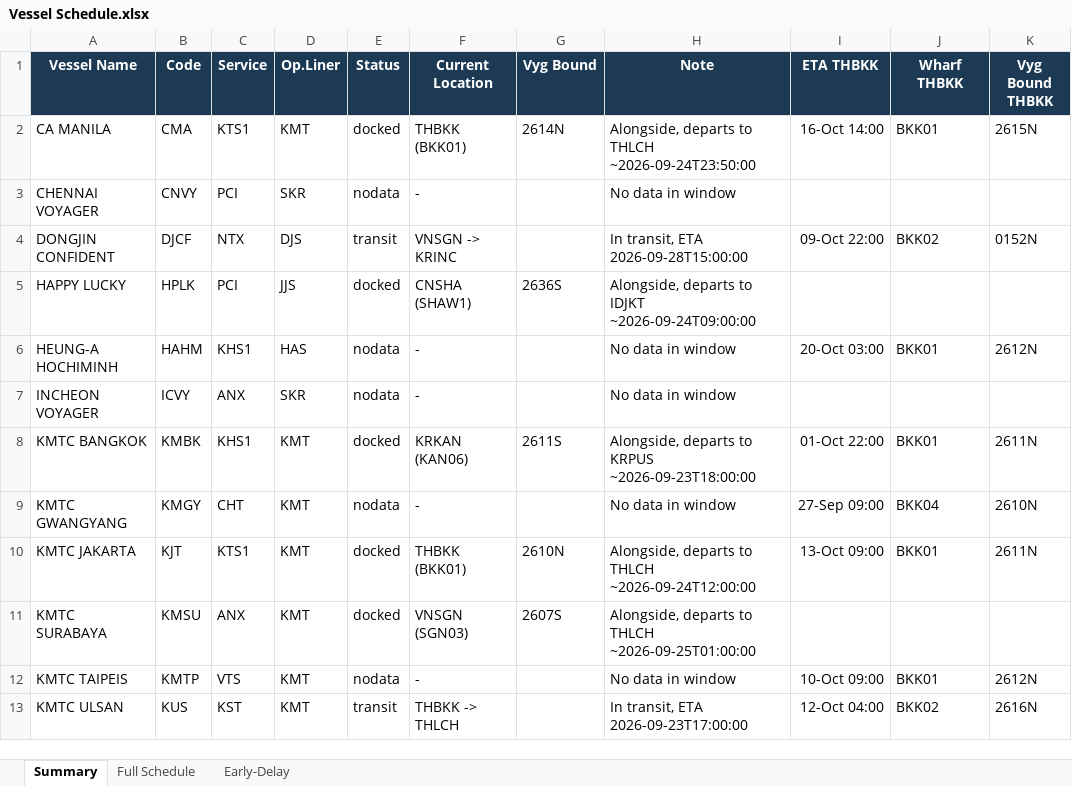
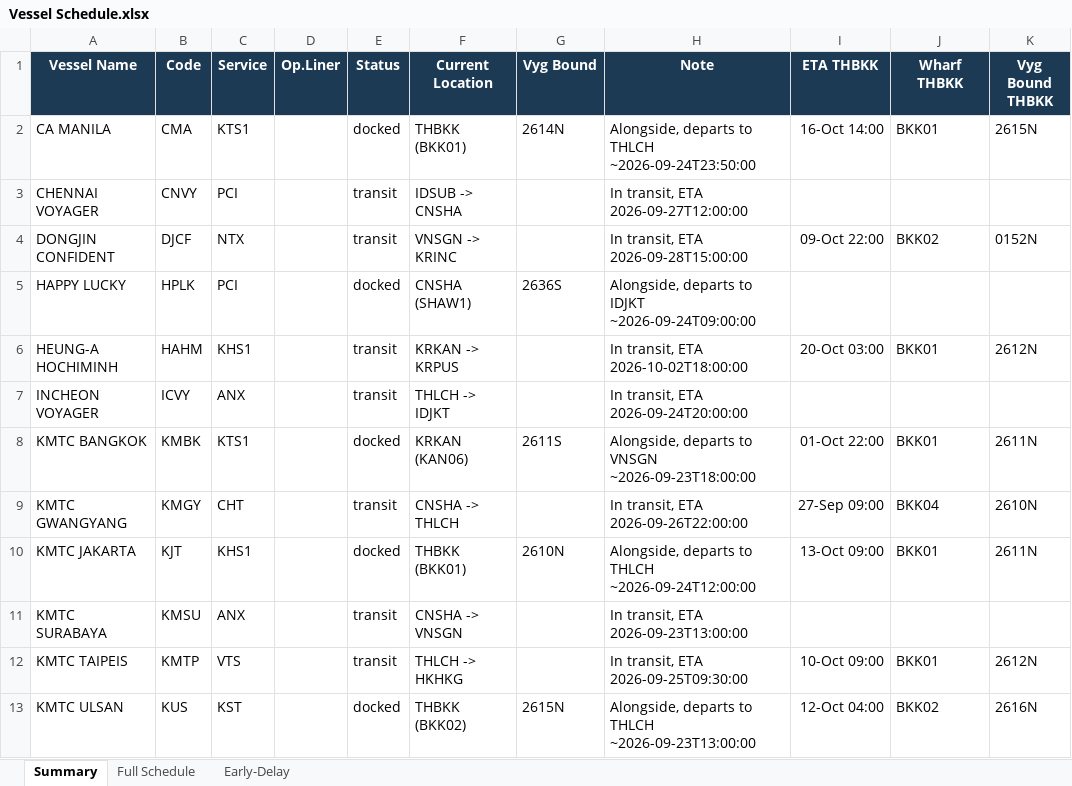
Before and after one commit to sirichai1265/heung-a-sked, an Excel workbook: Vessel Schedule.xlsx, sheet Summary, drawn as a sheet; only a part is shown; values as stored, in another font and other column widths than the file's, no borders; the diff covers the shown part only; the diff names each change by its address in the sheet, - before the commit and + after, or states it on an @@ line.

```diff
--- a/Vessel Schedule.xlsx (sheet Summary)
+++ b/Vessel Schedule.xlsx (sheet Summary)
-D2 (Op.Liner): KMT
+D2 (Op.Liner): (empty)
-D3 (Op.Liner): SKR
+D3 (Op.Liner): (empty)
-E3 (Status): nodata
+E3 (Status): transit
-F3 (Current Location): -
+F3 (Current Location): IDSUB -> CNSHA
-H3 (Note): No data in window
+H3 (Note): In transit, ETA 2026-09-27T12:00:00
-D4 (Op.Liner): DJS
+D4 (Op.Liner): (empty)
-D5 (Op.Liner): JJS
+D5 (Op.Liner): (empty)
-D6 (Op.Liner): HAS
+D6 (Op.Liner): (empty)
-E6:E7 (Status): nodata
+E6:E7 (Status): transit
-F6 (Current Location): -
+F6 (Current Location): KRKAN -> KRPUS
-H6 (Note): No data in window
+H6 (Note): In transit, ETA 2026-10-02T18:00:00
-D7 (Op.Liner): SKR
+D7 (Op.Liner): (empty)
-F7 (Current Location): -
+F7 (Current Location): THLCH -> IDJKT
-H7 (Note): No data in window
+H7 (Note): In transit, ETA 2026-09-24T20:00:00
-C8 (Service): KHS1
+C8 (Service): KTS1
-D8:D13 (Op.Liner): KMT
+D8:D13 (Op.Liner): (empty)
-H8 (Note): …departs to KRPUS ~2026-09-23T18:00:00
+H8 (Note): …departs to VNSGN ~2026-09-23T18:00:00
-E9 (Status): nodata
+E9 (Status): transit
-F9 (Current Location): -
+F9 (Current Location): CNSHA -> THLCH
-H9 (Note): No data in window
+H9 (Note): In transit, ETA 2026-09-26T22:00:00
-C10 (Service): KTS1
+C10 (Service): KHS1
-E11 (Status): docked
+E11 (Status): transit
-F11 (Current Location): VNSGN (SGN03)
+F11 (Current Location): CNSHA -> VNSGN
-G11 (Vyg Bound): 2607S
+G11 (Vyg Bound): (empty)
-H11 (Note): Alongside, departs to THLCH ~2026-09-25T01:00:00
+H11 (Note): In transit, ETA 2026-09-23T13:00:00
-E12 (Status): nodata
+E12 (Status): transit
-F12 (Current Location): -
+F12 (Current Location): THLCH -> HKHKG
-H12 (Note): No data in window
+H12 (Note): In transit, ETA 2026-09-25T09:30:00
-E13 (Status): transit
+E13 (Status): docked
-F13 (Current Location): THBKK -> THLCH
+F13 (Current Location): THBKK (BKK02)
-G13 (Vyg Bound): (empty)
+G13 (Vyg Bound): 2615N
-H13 (Note): In transit, ETA 2026-09-23T17:00:00
+H13 (Note): Alongside, departs to THLCH ~2026-09-23T13:00:00
```
Also changed, not shown: 74 edited cells elsewhere in this sheet, sheet Full Schedule, sheet Early-Delay, sked_current.xlsx, 4 other files.
